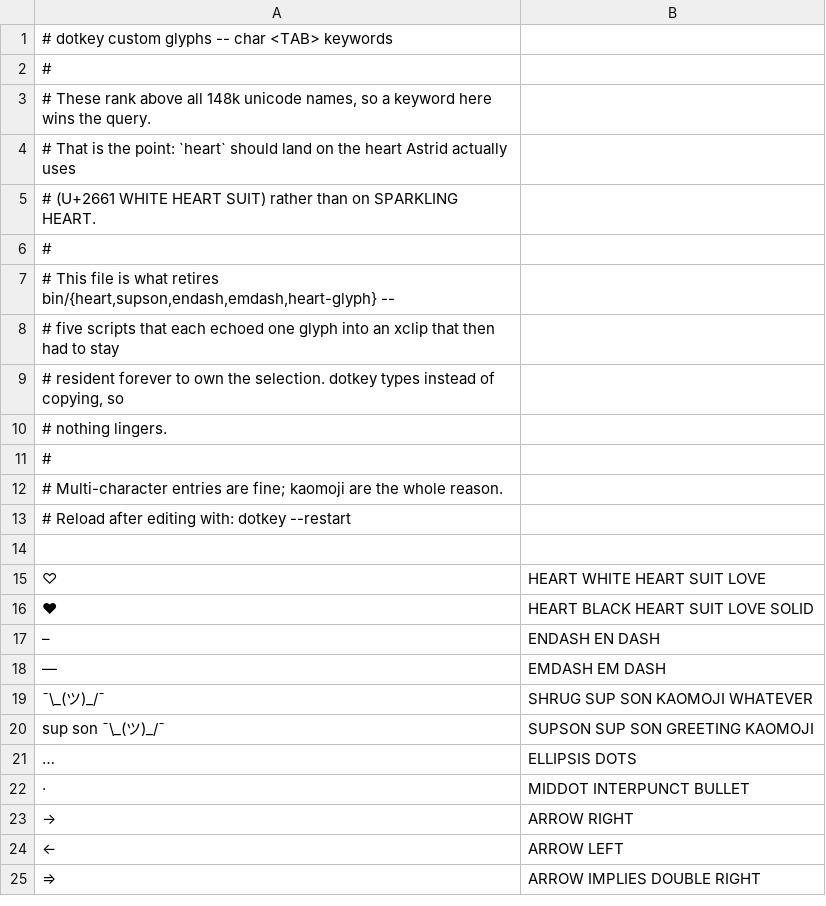
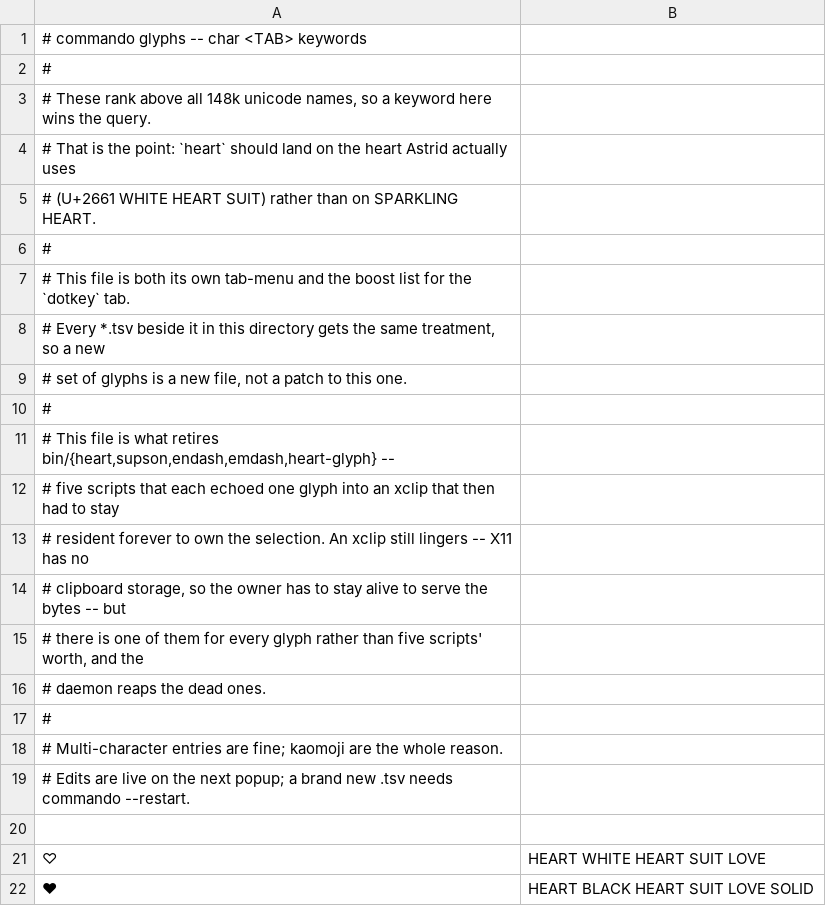
Before and after one commit to astridivy/pc, a TSV file: .config/commando/custom.tsv (was .config/dotkey/custom.tsv), drawn as a sheet; only a part is shown; the shorter side is filled out with more unchanged rows.

```diff
--- a/.config/dotkey/custom.tsv
+++ b/.config/commando/custom.tsv
@@ -1,2 +1,2 @@
-# dotkey custom glyphs -- char <TAB> keywords
+# commando glyphs -- char <TAB> keywords
 #
@@ -6,9 +6,15 @@
 #
+# This file is both its own tab-menu and the boost list for the `dotkey` tab.
+# Every *.tsv beside it in this directory gets the same treatment, so a new
+# set of glyphs is a new file, not a patch to this one.
+#
 # This file is what retires bin/{heart,supson,endash,emdash,heart-glyph} --
 # five scripts that each echoed one glyph into an xclip that then had to stay
-# resident forever to own the selection. dotkey types instead of copying, so
-# nothing lingers.
+# resident forever to own the selection. An xclip still lingers -- X11 has no
+# clipboard storage, so the owner has to stay alive to serve the bytes -- but
+# there is one of them for every glyph rather than five scripts' worth, and the
+# daemon reaps the dead ones.
 #
 # Multi-character entries are fine; kaomoji are the whole reason.
-# Reload after editing with: dotkey --restart
+# Edits are live on the next popup; a brand new .tsv needs commando --restart.
 
```
Also changed, not shown: 9 other files.
